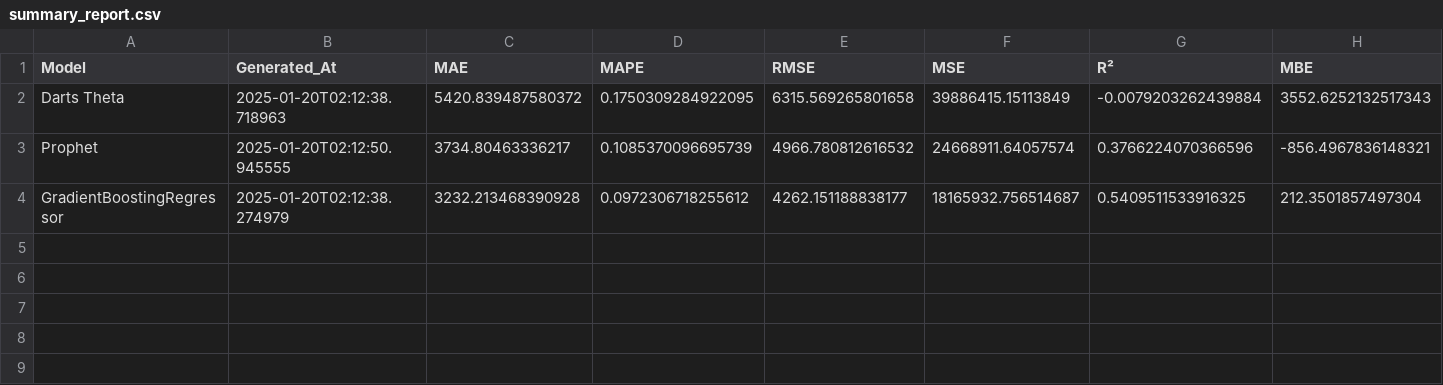
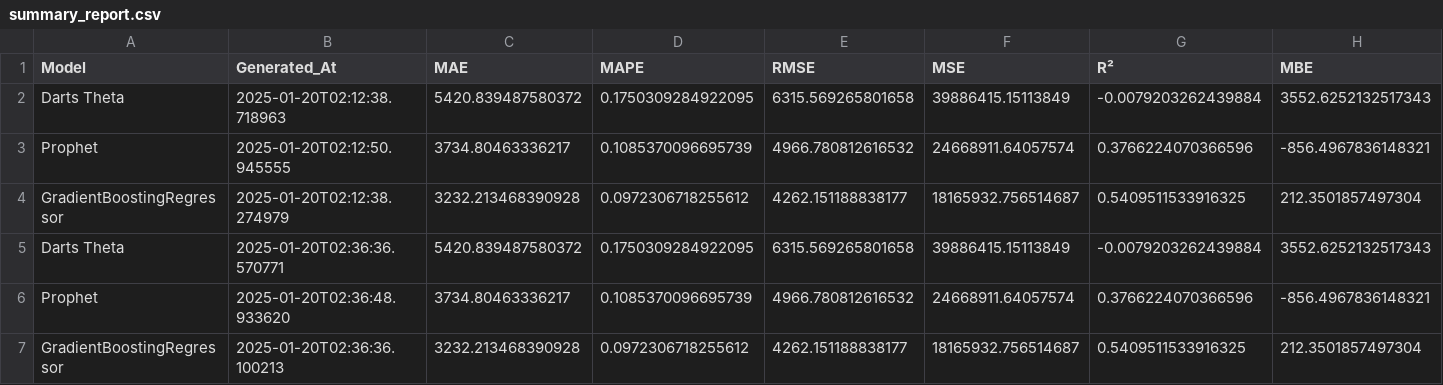
Before and after one commit to sofiahanim/edf, a CSV file: evaluation/summary_report.csv, drawn as a sheet; only a part is shown; rows hold the shown columns only; the diff names each change by its address in the sheet, - before the commit and + after, or states it on an @@ line.

```diff
--- a/evaluation/summary_report.csv
+++ b/evaluation/summary_report.csv
+row 5: Darts Theta | 2025-01-20T02:36:36.570771 | 5420.839487580372 | 0.1750309284922095 | 6315.569265801658 | 39886415.15113849 | -0.0079203262439884 | 3552.6252132517343
+row 6: Prophet | 2025-01-20T02:36:48.933620 | 3734.80463336217 | 0.1085370096695739 | 4966.780812616532 | 24668911.64057574 | 0.3766224070366596 | -856.4967836148321
+row 7: GradientBoostingRegressor | 2025-01-20T02:36:36.100213 | 3232.213468390928 | 0.0972306718255612 | 4262.151188838177 | 18165932.756514687 | 0.5409511533916325 | 212.3501857497304
```
Also changed, not shown: evaluation/gbr_predictions.csv, evaluation/theta_predictions.csv, 5 other files.
